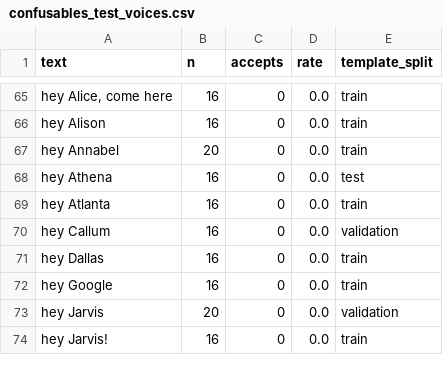
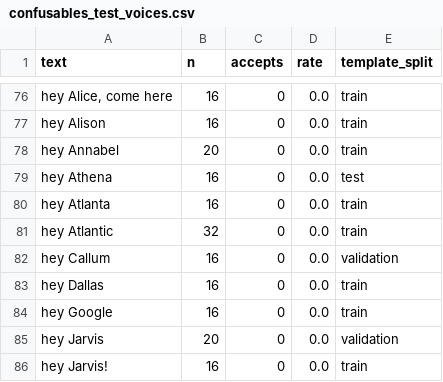
Before and after one commit to Tregetour44/atlas-household, a CSV file: wakeword/results/main/confusables_test_voices.csv (was wakeword/results/main_midrun/confusables_test_voices.csv), drawn as a sheet; only a part is shown, gaps mark what is left out; the diff covers the shown part only; the diff names each change by its address in the sheet, - before the commit and + after, or states it on an @@ line.

```diff
--- a/wakeword/results/main_midrun/confusables_test_voices.csv
+++ b/wakeword/results/main/confusables_test_voices.csv
+row 81: hey Atlantic | 32 | 0 | 0.0 | train
```
Also changed, not shown: 22 added rows, 9 removed rows and 9 edited cells elsewhere in this file, 18 other files.
